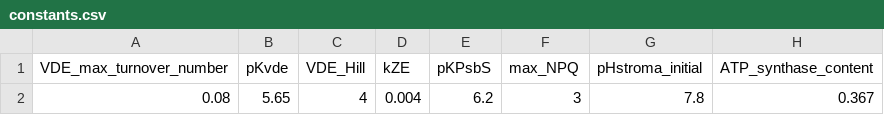
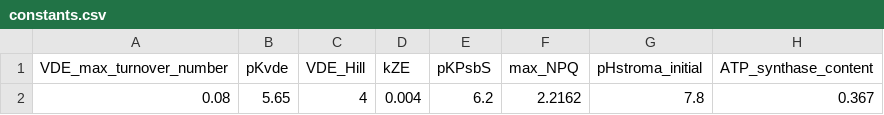
Before and after one commit to panpancui1230/photosynthesis_Brassica_napus, a CSV file: model/data/constants.csv, drawn as a sheet; only a part is shown; the diff names each change by its address in the sheet, - before the commit and + after, or states it on an @@ line.

```diff
--- a/model/data/constants.csv
+++ b/model/data/constants.csv
-F2 (max_NPQ): 3
+F2 (max_NPQ): 2.2162
```
Also changed, not shown: 3 other files.
